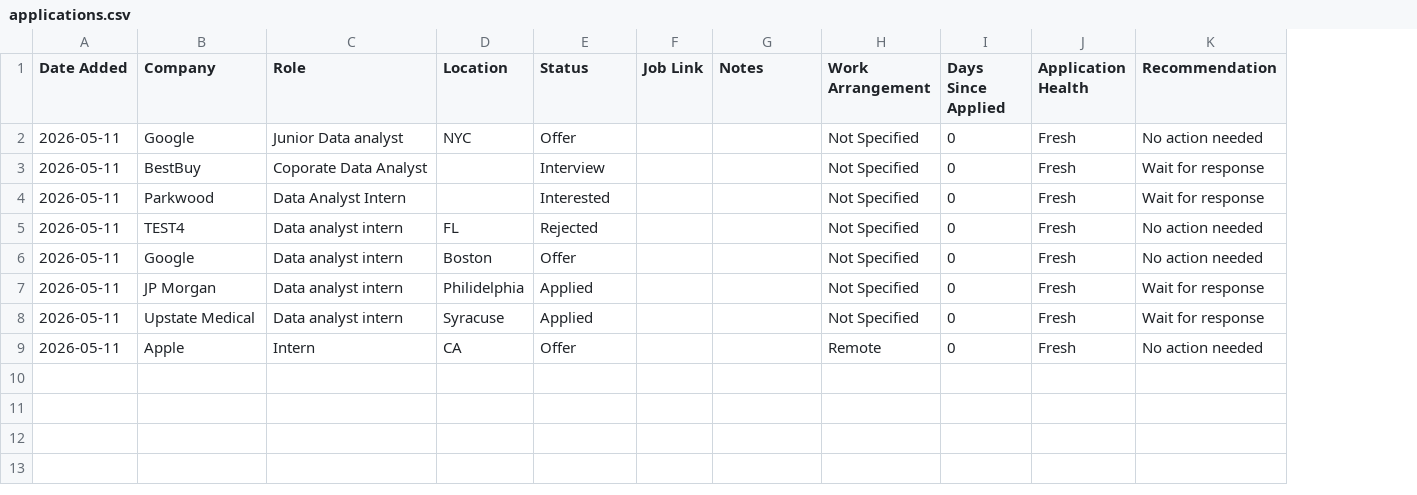
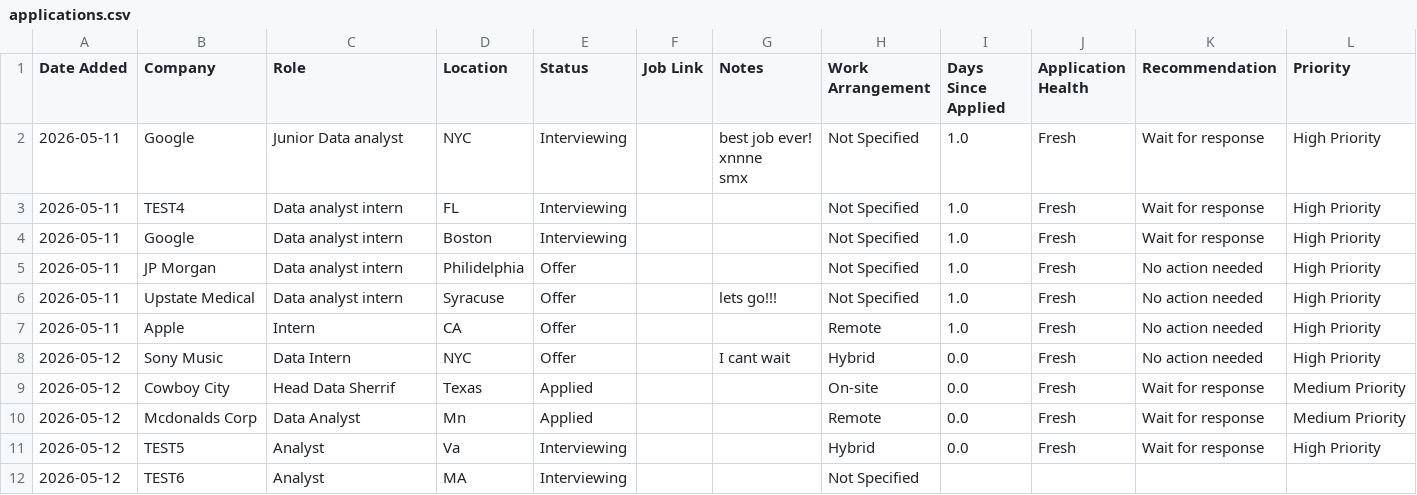
Before and after one commit to mebarksd-su/jobsignal, a CSV file: data/applications.csv, drawn as a sheet; removed rows and columns are numbered as before the commit, all else as after; ↵ is a line break in a cell; the diff names each change by its address in the sheet, - before the commit and + after, or states it on an @@ line.

```diff
--- a/data/applications.csv
+++ b/data/applications.csv
+column L (Priority), rows 2-7: all High Priority
-E2 (Status): Offer
+E2 (Status): Interviewing
-G2 (Notes): (empty)
+G2 (Notes): best job ever! ↵ xnnne ↵ smx
-I2 (Days Since Applied): 0
+I2 (Days Since Applied): 1.0
-K2 (Recommendation): No action needed
+K2 (Recommendation): Wait for response
-row 3: 2026-05-11 | BestBuy | Coporate Data Analyst |  | Interview |  |  | Not Specified | 0 | Fresh | Wait for response
-row 4: 2026-05-11 | Parkwood | Data Analyst Intern |  | Interested |  |  | Not Specified | 0 | Fresh | Wait for response
-E3 (Status): Rejected
+E3 (Status): Interviewing
-I3:I7 (Days Since Applied): 0
+I3:I7 (Days Since Applied): 1.0
-K3:K4 (Recommendation): No action needed
+K3:K4 (Recommendation): Wait for response
-E4 (Status): Offer
+E4 (Status): Interviewing
-E5:E6 (Status): Applied
+E5:E6 (Status): Offer
-K5:K6 (Recommendation): Wait for response
+K5:K6 (Recommendation): No action needed
-G6 (Notes): (empty)
+G6 (Notes): lets go!!!
+row 8: 2026-05-12 | Sony Music | Data Intern | NYC | Offer |  | I cant wait | Hybrid | 0.0 | Fresh | No action needed | High Priority
+row 9: 2026-05-12 | Cowboy City | Head Data Sherrif | Texas | Applied |  |  | On-site | 0.0 | Fresh | Wait for response | Medium Priority
+row 10: 2026-05-12 | Mcdonalds Corp | Data Analyst | Mn | Applied |  |  | Remote | 0.0 | Fresh | Wait for response | Medium Priority
+row 11: 2026-05-12 | TEST5 | Analyst | Va | Interviewing |  |  | Hybrid | 0.0 | Fresh | Wait for response | High Priority
+row 12: 2026-05-12 | TEST6 | Analyst | MA | Interviewing |  |  | Not Specified
```
Also changed, not shown: 9 other files.
